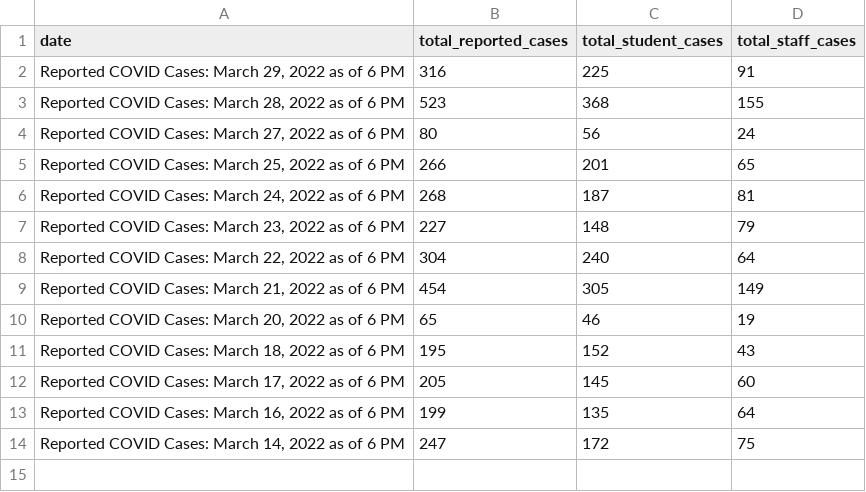
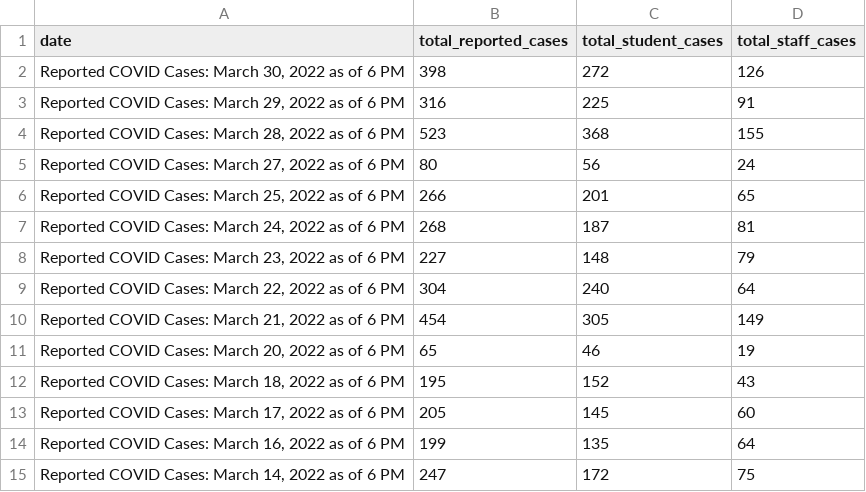
Before and after one commit to thecityny/doe-covid-stats-scraper, a CSV file: data/reported_covid_cases.csv, drawn as a sheet; the diff names each change by its address in the sheet, - before the commit and + after, or states it on an @@ line.

```diff
--- a/data/reported_covid_cases.csv
+++ b/data/reported_covid_cases.csv
+row 2: Reported COVID Cases: March 30, 2022 as of 6 PM | 398 | 272 | 126
```
Also changed, not shown: data/charter_actions.csv, data/cum_covid_cases.csv, 1 other file.
